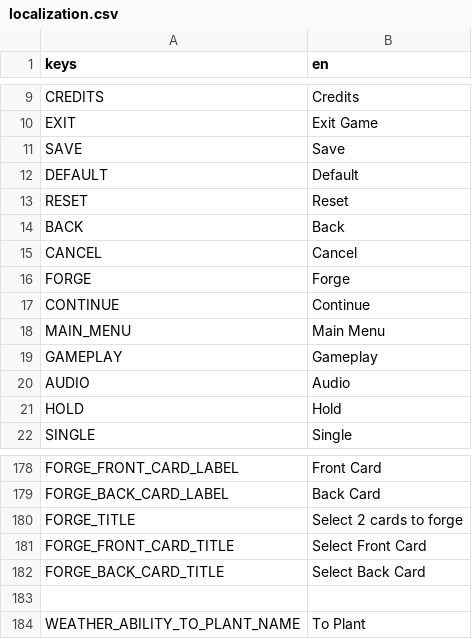
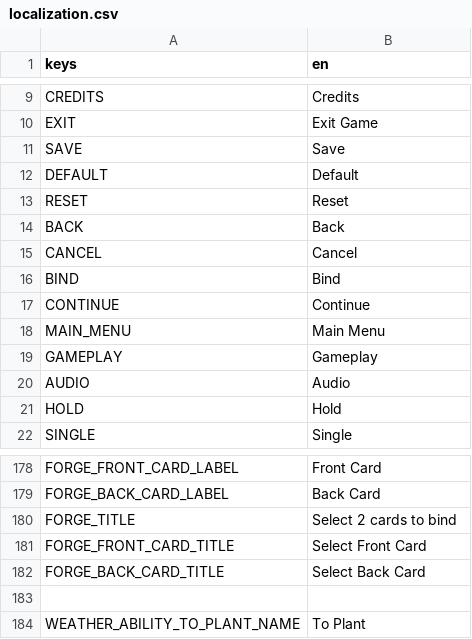
Before and after one commit to cyanglaz/garden, a CSV file: resources/localization/localization.csv, drawn as a sheet; only a part is shown, gaps mark what is left out.

```diff
--- a/resources/localization/localization.csv
+++ b/resources/localization/localization.csv
@@ -15,3 +15,3 @@ BACK,"Back"
 CANCEL,"Cancel"
-FORGE,"Forge"
+BIND,"Bind"
 CONTINUE,"Continue"
@@ -179,3 +179,3 @@ FORGE_FRONT_CARD_LABEL, "Front Card"
 FORGE_BACK_CARD_LABEL, "Back Card"
-FORGE_TITLE, "Select 2 cards to forge"
+FORGE_TITLE, "Select 2 cards to bind"
 FORGE_FRONT_CARD_TITLE, "Select Front Card"
```
Also changed, not shown: 24 other files.
